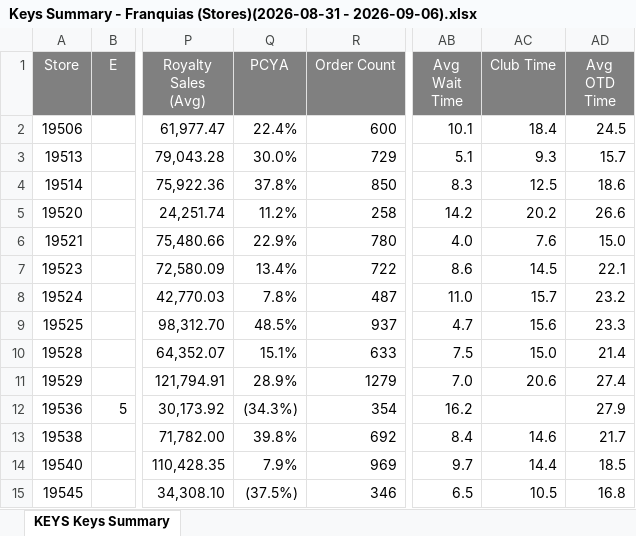
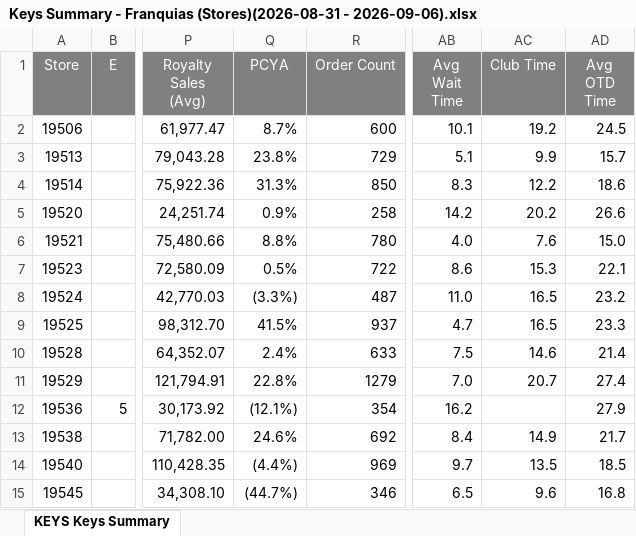
Before and after one commit to murilosporto-cpu/adt-extr-exceptions, an Excel workbook: franquias/pwr_reports/Keys Summary - Franquias (Stores)(2026-08-31 - 2026-09-06).xlsx, sheet KEYS Keys Summary, drawn as a sheet; only a part is shown, gaps mark what is left out; values as stored, in another font and other column widths than the file's, no borders; the diff covers the shown part only; the diff names each change by its address in the sheet, - before the commit and + after, or states it on an @@ line.

Commit message:
data: atualizacao do painel (via botao)

```diff
--- a/franquias/pwr_reports/Keys Summary - Franquias (Stores)(2026-08-31 - 2026-09-06).xlsx (sheet KEYS Keys Summary)
+++ b/franquias/pwr_reports/Keys Summary - Franquias (Stores)(2026-08-31 - 2026-09-06).xlsx (sheet KEYS Keys Summary)
-Q2 (PCYA): 22.4%
+Q2 (PCYA): 8.7%
-AC2 (Club Time): 18.4
+AC2 (Club Time): 19.2
-Q3 (PCYA): 30.0%
+Q3 (PCYA): 23.8%
-AC3 (Club Time): 9.3
+AC3 (Club Time): 9.9
-Q4 (PCYA): 37.8%
+Q4 (PCYA): 31.3%
-AC4 (Club Time): 12.5
+AC4 (Club Time): 12.2
-Q5 (PCYA): 11.2%
+Q5 (PCYA): 0.9%
-Q6 (PCYA): 22.9%
+Q6 (PCYA): 8.8%
-Q7 (PCYA): 13.4%
+Q7 (PCYA): 0.5%
-AC7 (Club Time): 14.5
+AC7 (Club Time): 15.3
-Q8 (PCYA): 7.8%
+Q8 (PCYA): (3.3%)
-AC8 (Club Time): 15.7
+AC8 (Club Time): 16.5
-Q9 (PCYA): 48.5%
+Q9 (PCYA): 41.5%
-AC9 (Club Time): 15.6
+AC9 (Club Time): 16.5
-Q10 (PCYA): 15.1%
+Q10 (PCYA): 2.4%
-AC10 (Club Time): 15.0
+AC10 (Club Time): 14.6
-Q11 (PCYA): 28.9%
+Q11 (PCYA): 22.8%
-AC11 (Club Time): 20.6
+AC11 (Club Time): 20.7
-Q12 (PCYA): (34.3%)
+Q12 (PCYA): (12.1%)
-Q13 (PCYA): 39.8%
+Q13 (PCYA): 24.6%
-AC13 (Club Time): 14.6
+AC13 (Club Time): 14.9
-Q14 (PCYA): 7.9%
+Q14 (PCYA): (4.4%)
-AC14 (Club Time): 14.4
+AC14 (Club Time): 13.5
-Q15 (PCYA): (37.5%)
+Q15 (PCYA): (44.7%)
-AC15 (Club Time): 10.5
+AC15 (Club Time): 9.6
```
Also changed, not shown: 1 added row, 1 removed row and 731 edited cells elsewhere in this sheet, franquias/pwr_reports/KEYS Service Main Service Exceptions - Franquias (Stores)(2026-08-31 - 2026-09-06).xlsx, franquias/pwr_reports/KEYS Service Main Service Exceptions - Franquias (Stores)(2026-09-01 - 2026-09-06) acumulado.xlsx, 12 other files.
